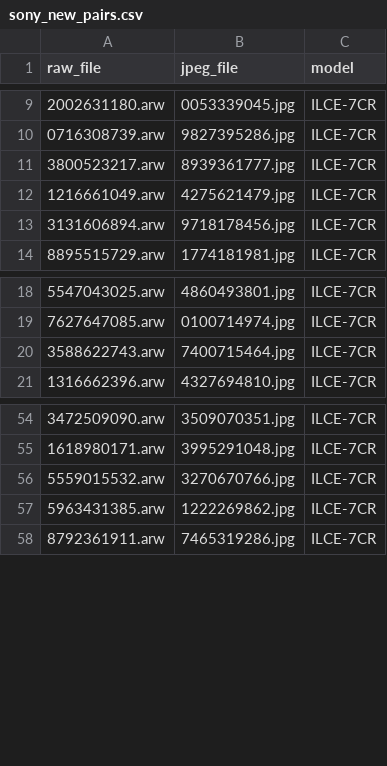
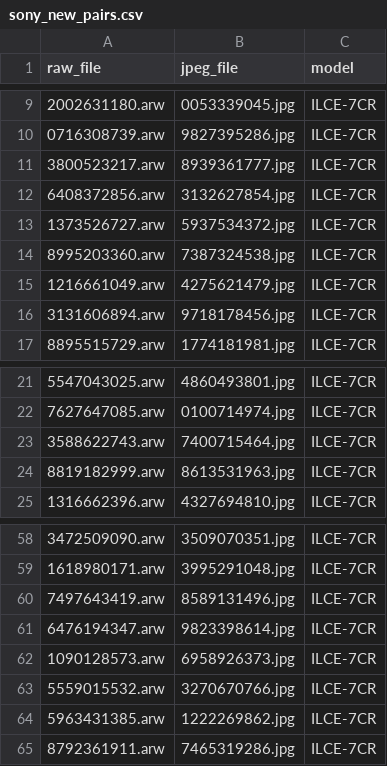
Before and after one commit to songjiun10-collab/Hncs, a CSV file: datasets/sony/sony_new_pairs.csv, drawn as a sheet; only a part is shown, gaps mark what is left out; the diff names each change by its address in the sheet, - before the commit and + after, or states it on an @@ line.

```diff
--- a/datasets/sony/sony_new_pairs.csv
+++ b/datasets/sony/sony_new_pairs.csv
+row 12: 6408372856.arw | 3132627854.jpg | ILCE-7CR
+row 13: 1373526727.arw | 5937534372.jpg | ILCE-7CR
+row 14: 8995203360.arw | 7387324538.jpg | ILCE-7CR
+row 24: 8819182999.arw | 8613531963.jpg | ILCE-7CR
+row 60: 7497643419.arw | 8589131496.jpg | ILCE-7CR
+row 61: 6476194347.arw | 9823398614.jpg | ILCE-7CR
+row 62: 1090128573.arw | 6958926373.jpg | ILCE-7CR
```
Also changed, not shown: datasets/hasselblad/hasselblad_new_pairs.csv, datasets/leica/leica_new_pairs.csv, 4 other files.
